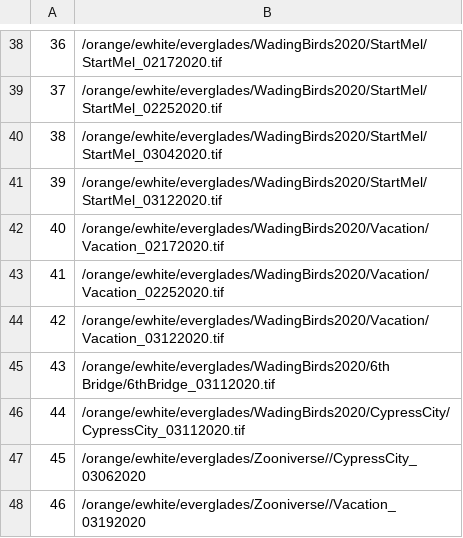
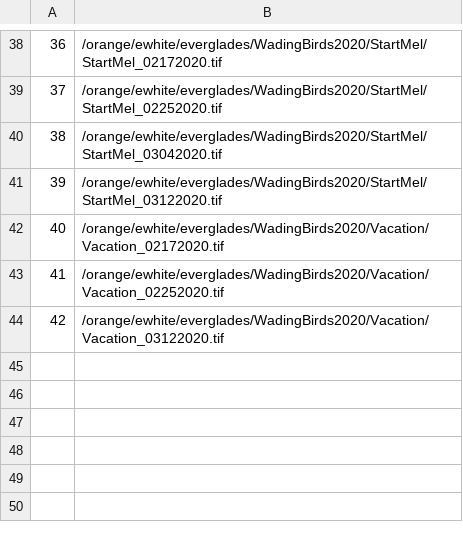
Before and after one commit to weecology/everwatch-workflow, a CSV file: uploaded.csv, drawn as a sheet; only a part is shown, gaps mark what is left out.

Commit message:
delete white birds

```diff
--- a/uploaded.csv
+++ b/uploaded.csv
@@ -44,5 +44 @@
 42,/orange/ewhite/everglades/WadingBirds2020/Vacation/Vacation_03122020.tif
-43,/orange/ewhite/everglades/WadingBirds2020/6th Bridge/6thBridge_03112020.tif
-44,/orange/ewhite/everglades/WadingBirds2020/CypressCity/CypressCity_03112020.tif
-45,/orange/ewhite/everglades/Zooniverse//CypressCity_03062020
-46,/orange/ewhite/everglades/Zooniverse//Vacation_03192020
```
Also changed, not shown: 1 other file.
